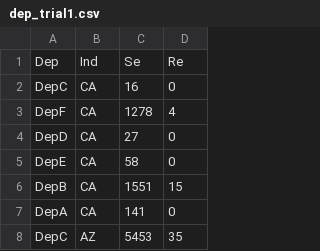
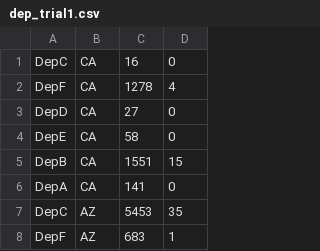
Before and after one commit to Mithileysh/sift-ediscovery, a CSV file: Datasets/dep_trial1.csv, drawn as a sheet; only a part is shown; the shorter side is filled out with more unchanged rows.

Commit message:
Update dep_trial1.csv

```diff
--- a/Datasets/dep_trial1.csv
+++ b/Datasets/dep_trial1.csv
@@ -1,2 +1 @@
-Dep,Ind,Se,Re
 DepC,CA,16,0,
```
